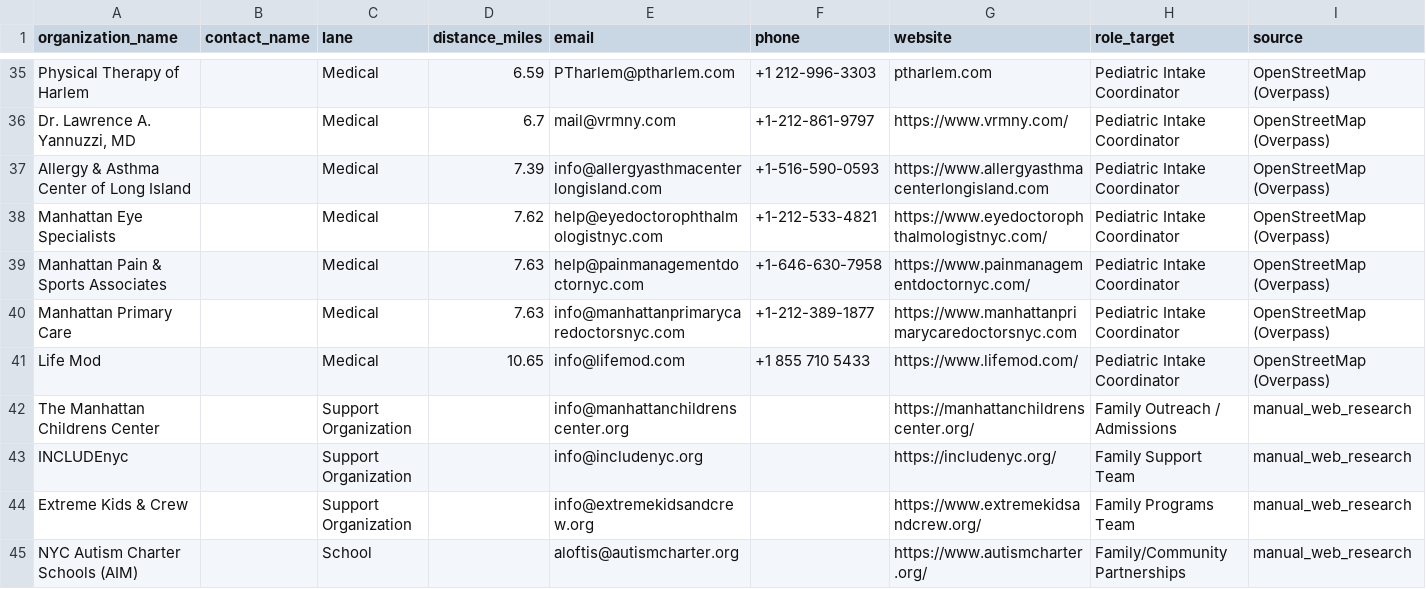
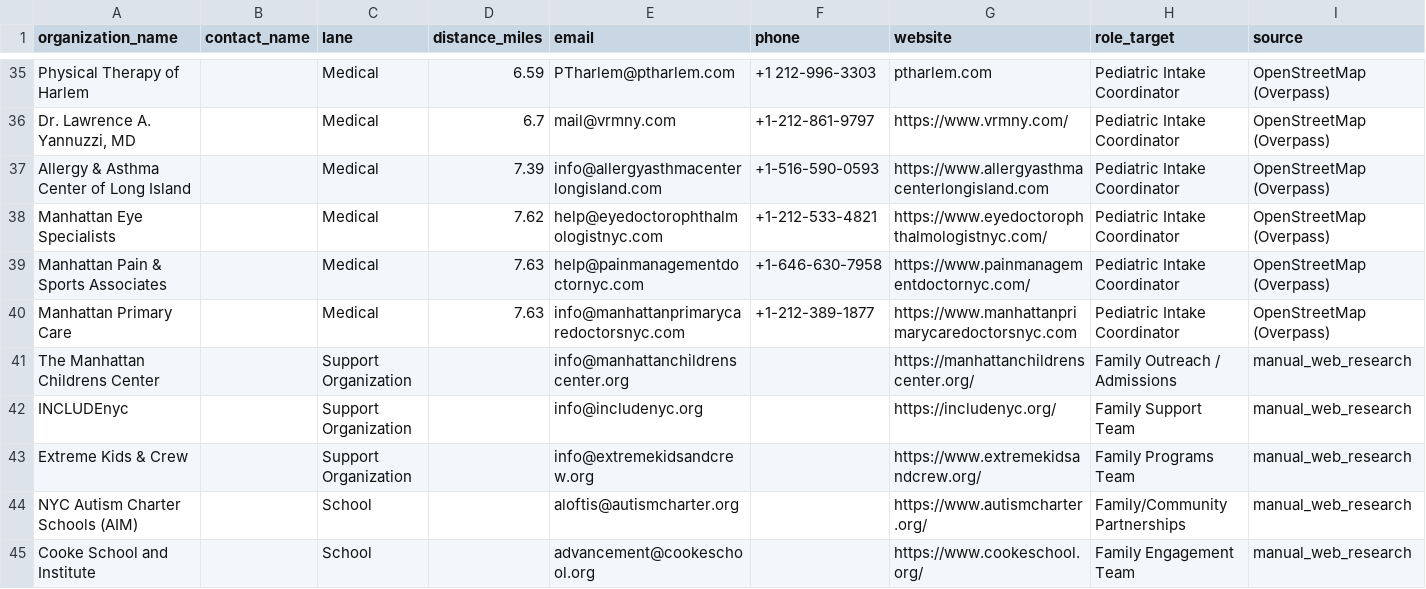
Before and after one commit to 2NspiraOpsTeam/opengoal-ops-dashboard, a CSV file: data/CONTACTABLE_EMAIL_SET_V1.csv, drawn as a sheet; only a part is shown, gaps mark what is left out; the shorter side is filled out with more unchanged rows; rows hold the shown columns only; the diff names each change by its address in the sheet, - before the commit and + after, or states it on an @@ line.

Commit message:
Remove Life Mod from contact list

```diff
--- a/data/CONTACTABLE_EMAIL_SET_V1.csv
+++ b/data/CONTACTABLE_EMAIL_SET_V1.csv
-row 41: Life Mod |  | Medical | 10.65 | info@lifemod.com | +1 855 710 5433 | https://www.lifemod.com/ | Pediatric Intake Coordinator | OpenStreetMap (Overpass)
```
